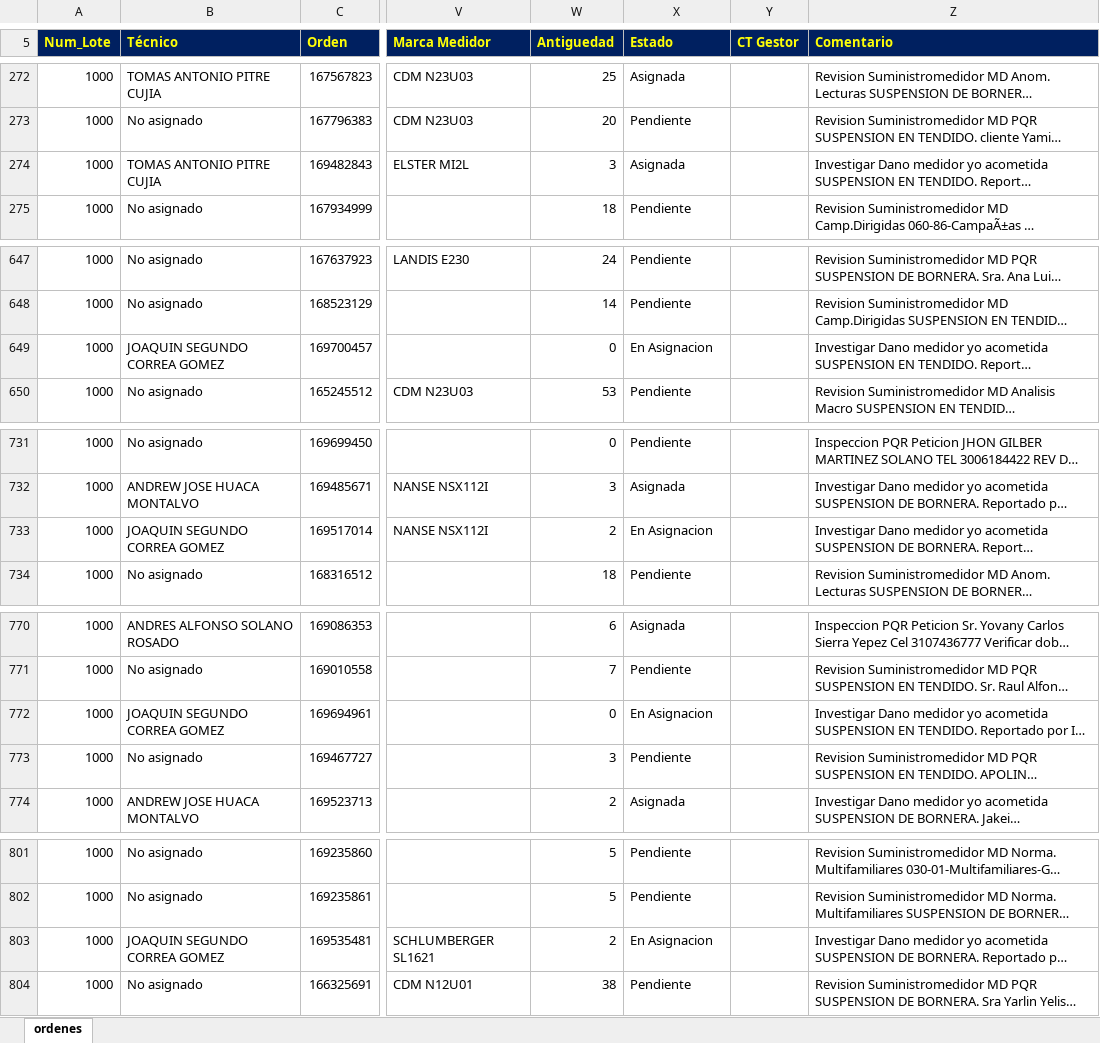
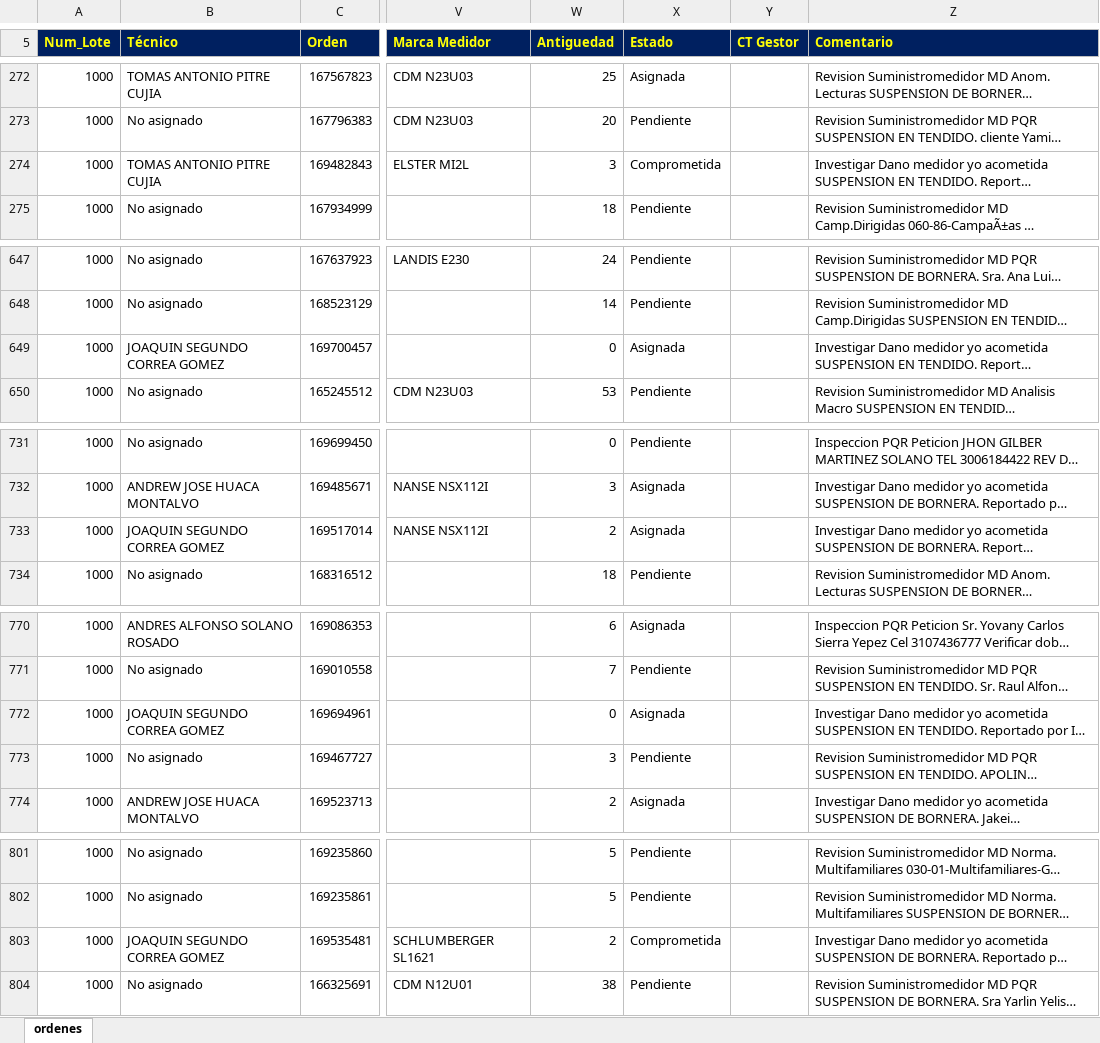
Before and after one commit to vikano27-debug/Dashboard_ING_VOA_Guajira, an Excel workbook: siprem_latest.xlsx, sheet ordenes, drawn as a sheet; only a part is shown, gaps mark what is left out; long unchanged cells end in …; values as stored, in another font and other column widths than the file's, no borders; the diff covers the shown part only; the diff names each change by its address in the sheet, - before the commit and + after, or states it on an @@ line.

```diff
--- a/siprem_latest.xlsx (sheet ordenes)
+++ b/siprem_latest.xlsx (sheet ordenes)
-X274 (Estado): Asignada
+X274 (Estado): Comprometida
-X649 (Estado): En Asignacion
+X649 (Estado): Asignada
-X733 (Estado): En Asignacion
+X733 (Estado): Asignada
-X772 (Estado): En Asignacion
+X772 (Estado): Asignada
-X803 (Estado): En Asignacion
+X803 (Estado): Comprometida
```
Also changed, not shown: 3 added rows, 2 removed rows and 18 edited cells elsewhere in this sheet.
